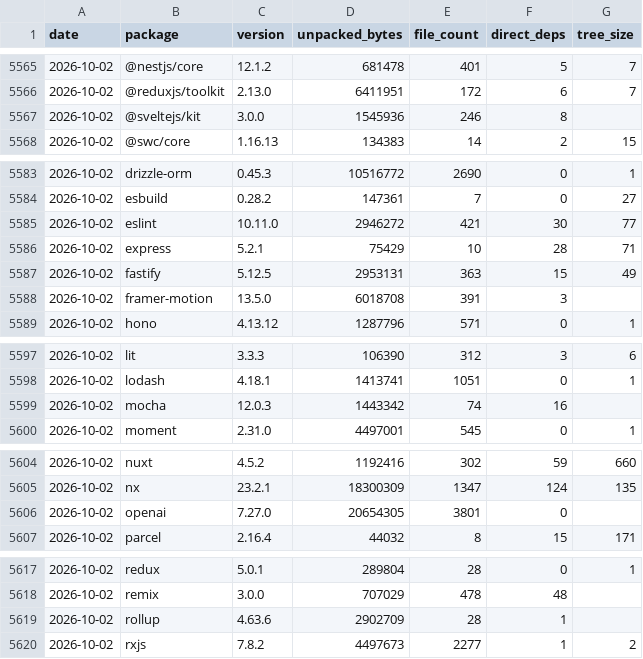
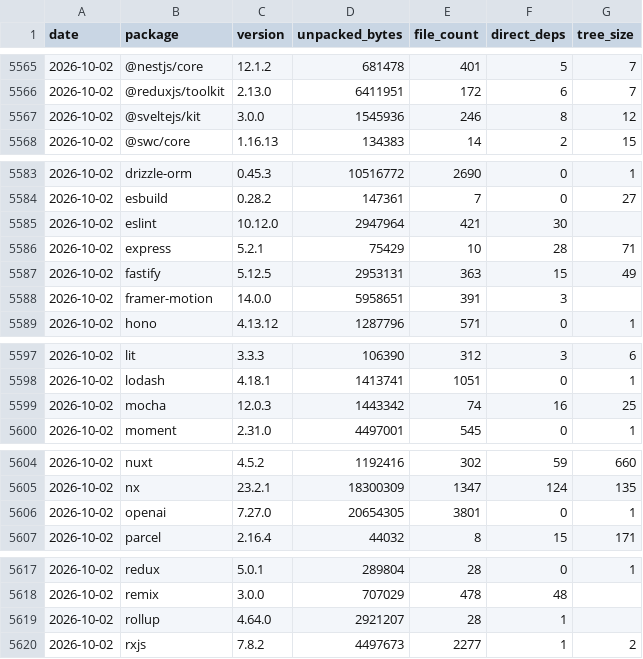
Before and after one commit to shwetankg07/great-consolidation, a CSV file: data/daily.csv, drawn as a sheet; only a part is shown, gaps mark what is left out; the diff covers the shown part only.

```diff
--- a/data/daily.csv
+++ b/data/daily.csv
@@ -5566,3 +5566,3 @@ date,package,version,unpacked_bytes,file_count,direct_deps,tree_size
 2026-10-02,@reduxjs/toolkit,2.13.0,6411951,172,6,7
-2026-10-02,@sveltejs/kit,3.0.0,1545936,246,8,
+2026-10-02,@sveltejs/kit,3.0.0,1545936,246,8,12
 2026-10-02,@swc/core,1.16.13,134383,14,2,15
@@ -5584,6 +5584,6 @@ date,package,version,unpacked_bytes,file_count,direct_deps,tree_size
 2026-10-02,esbuild,0.28.2,147361,7,0,27
-2026-10-02,eslint,10.11.0,2946272,421,30,77
+2026-10-02,eslint,10.12.0,2947964,421,30,
 2026-10-02,express,5.2.1,75429,10,28,71
 2026-10-02,fastify,5.12.5,2953131,363,15,49
-2026-10-02,framer-motion,13.5.0,6018708,391,3,
+2026-10-02,framer-motion,14.0.0,5958651,391,3,
 2026-10-02,hono,4.13.12,1287796,571,0,1
@@ -5598,3 +5598,3 @@ date,package,version,unpacked_bytes,file_count,direct_deps,tree_size
 2026-10-02,lodash,4.18.1,1413741,1051,0,1
-2026-10-02,mocha,12.0.3,1443342,74,16,
+2026-10-02,mocha,12.0.3,1443342,74,16,25
 2026-10-02,moment,2.31.0,4497001,545,0,1
@@ -5605,3 +5605,3 @@ date,package,version,unpacked_bytes,file_count,direct_deps,tree_size
 2026-10-02,nx,23.2.1,18300309,1347,124,135
-2026-10-02,openai,7.27.0,20654305,3801,0,
+2026-10-02,openai,7.27.0,20654305,3801,0,1
 2026-10-02,parcel,2.16.4,44032,8,15,171
@@ -5618,3 +5618,3 @@ date,package,version,unpacked_bytes,file_count,direct_deps,tree_size
 2026-10-02,remix,3.0.0,707029,478,48,
-2026-10-02,rollup,4.63.6,2902709,28,1,
+2026-10-02,rollup,4.64.0,2921207,28,1,
 2026-10-02,rxjs,7.8.2,4497673,2277,1,2
```
Also changed, not shown: 1 edited cell elsewhere in this file, data/releases.csv, 3 other files.
